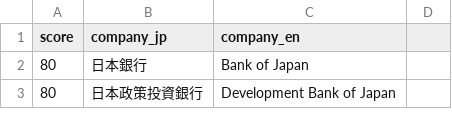
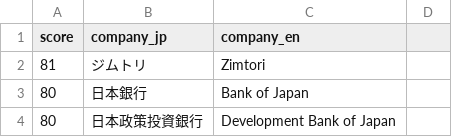
Before and after one commit to zlditm-wq/jp-corp-grader, a CSV file: rankings.csv, drawn as a sheet; only a part is shown; the diff names each change by its address in the sheet, - before the commit and + after, or states it on an @@ line.

Commit message:
Add files via upload

```diff
--- a/rankings.csv
+++ b/rankings.csv
+row 2: 81 | ジムトリ | Zimtori
```
